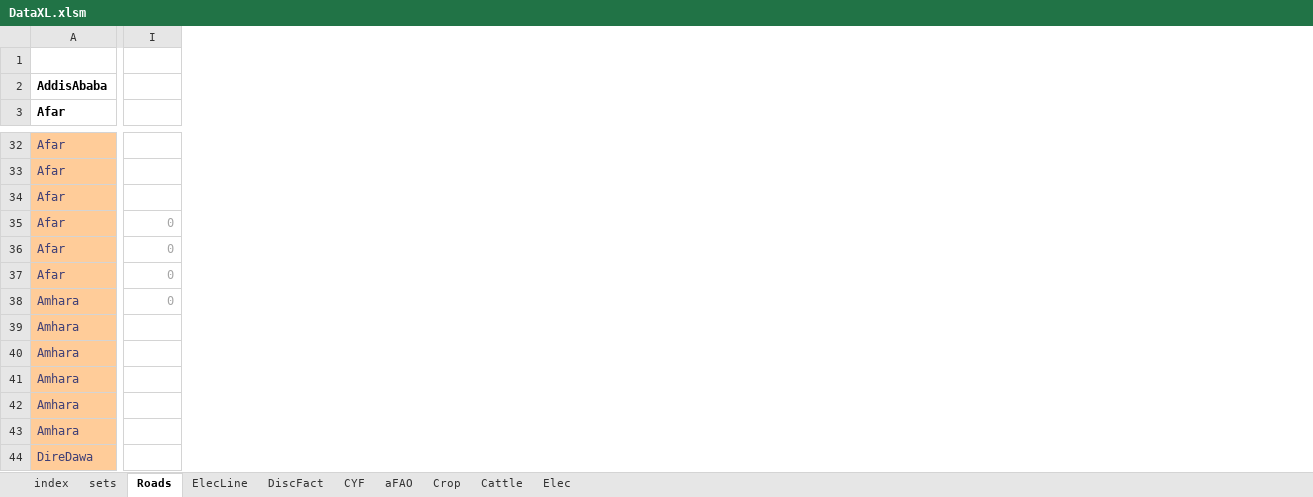
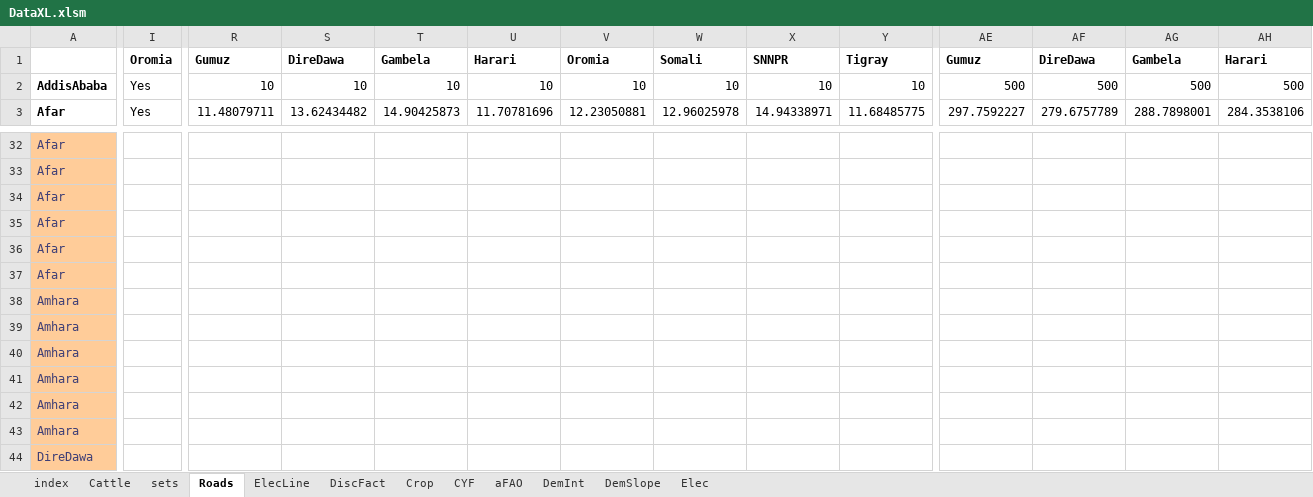
Before and after one commit to ssriram1992/Food, an Excel workbook: NewModel/Data/DataXL.xlsm, sheet Roads, drawn as a sheet; only a part is shown, gaps mark what is left out; values as stored, in another font and other column widths than the file's, no borders; conditional formats not drawn; the diff covers the shown part only; the diff names each change by its address in the sheet, - before the commit and + after, or states it on an @@ line.

```diff
--- a/NewModel/Data/DataXL.xlsm (sheet Roads)
+++ b/NewModel/Data/DataXL.xlsm (sheet Roads)
+sheet tab: DemInt
+sheet tab: DemSlope
@@ sheet tab order changed: index | Cattle | sets | Roads | ElecLine | DiscFact | Crop | CYF | aFAO | DemInt | DemSlope | Elec @@
+column R, rows 1-3: Gumuz | 10 | 11.48079711
+column S, rows 1-3: DireDawa | 10 | 13.62434482
+column T, rows 1-3: Gambela | 10 | 14.90425873
+column U, rows 1-3: Harari | 10 | 11.70781696
+column V, rows 1-3: Oromia | 10 | 12.23050881
+column W, rows 1-3: Somali | 10 | 12.96025978
+column X, rows 1-3: SNNPR | 10 | 14.94338971
+column Y, rows 1-3: Tigray | 10 | 11.68485775
+column AE, rows 1-3: Gumuz | 500 | 297.7592227
+column AF, rows 1-3: DireDawa | 500 | 279.6757789
+column AG, rows 1-3: Gambela | 500 | 288.7898001
+column AH, rows 1-3: Harari | 500 | 284.3538106
-I1: (empty)
+I1: Oromia
-I2:I3: (empty)
+I2:I3: Yes
-I35:I38: 0
+I35:I38: (empty)
```
Also changed, not shown: 8 added rows, 8 removed rows, 4 added columns, 8 removed columns and 33 edited cells elsewhere in this sheet, sheet Crop, sheet aFAO, sheet CYF, sheet Cattle, sheet Elec, sheet ElecLine, 3 more sheets, formulas that keep their value, 18 other files.
